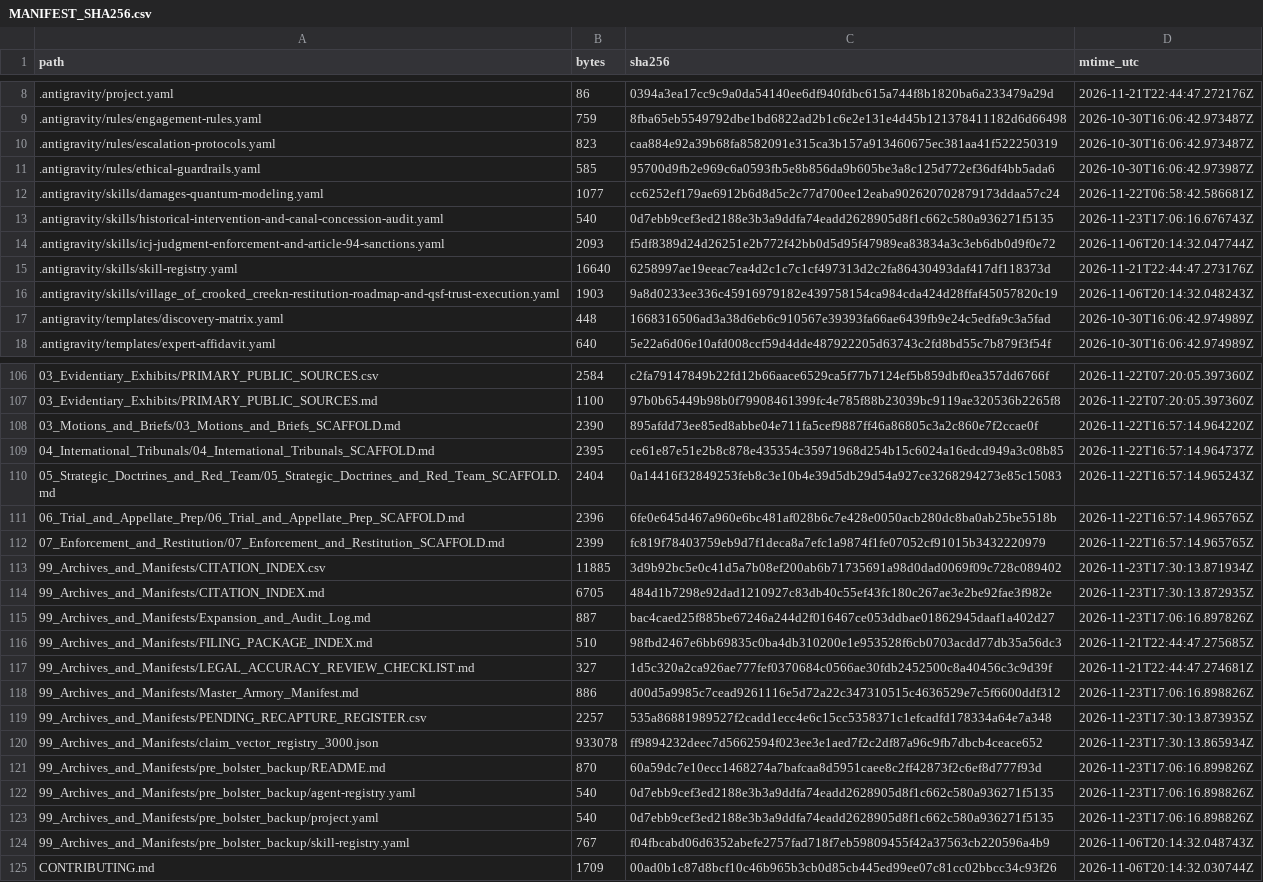
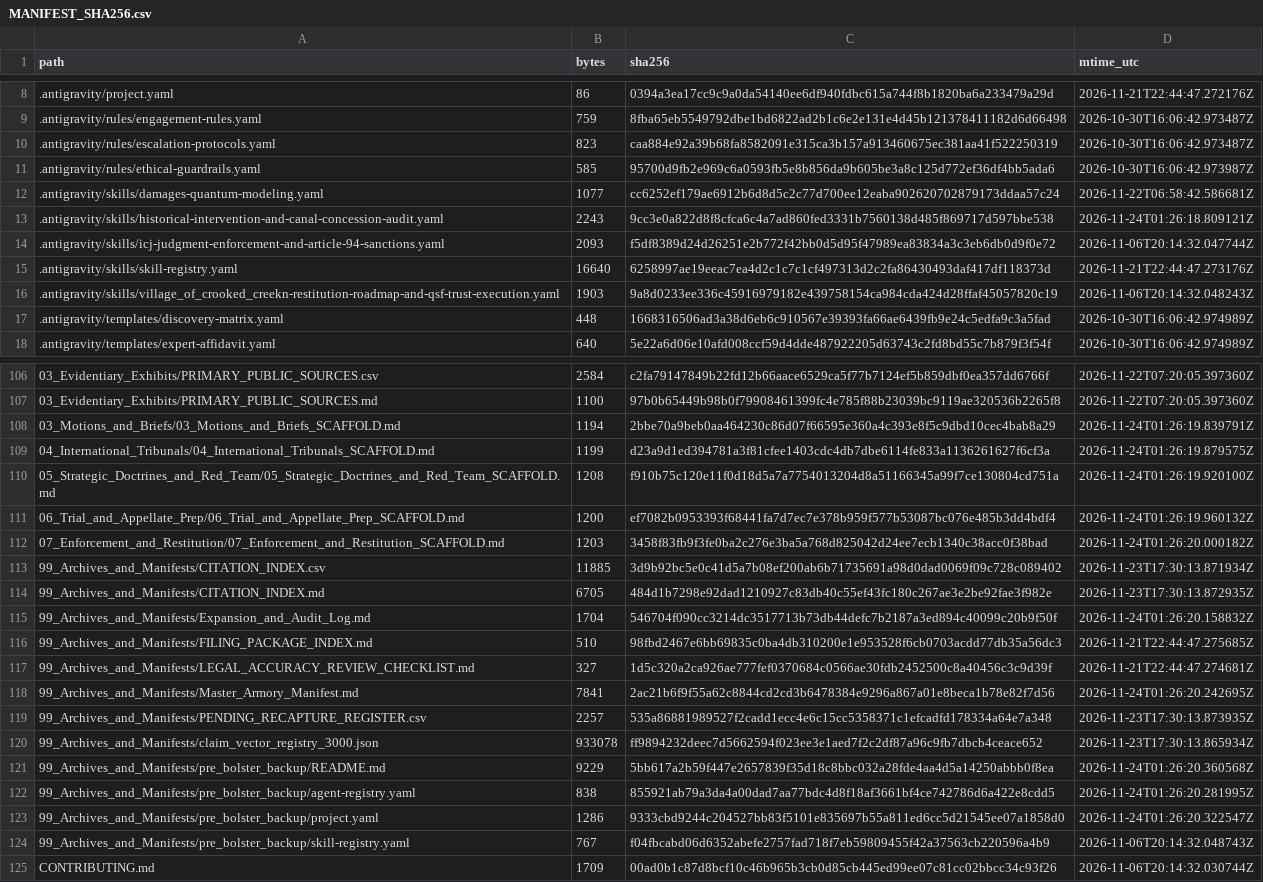
Before and after one commit to GlobalRestitutionAlliance/turtle-island-us-ak-village-of-crooked-creek-master-litigation, a CSV file: 99_Archives_and_Manifests/MANIFEST_SHA256.csv, drawn as a sheet; only a part is shown, gaps mark what is left out; the diff covers the shown part only.

Commit message:
REVERTED DUE TO UNPROMPTED MASS J3WFICATED DATA CORRUPTION BY COMPROMISED BIASED LLM/ARTIFICIAL INTELLIGENCE MODELS

```diff
--- a/99_Archives_and_Manifests/MANIFEST_SHA256.csv
+++ b/99_Archives_and_Manifests/MANIFEST_SHA256.csv
@@ -12,3 +12,3 @@ path,bytes,sha256,mtime_utc
 .antigravity/skills/damages-quantum-modeling.yaml,1077,cc6252ef179ae6912b6d8d5c2c77d700ee12eaba902620702879173ddaa57c24,2026-11-22T06:58:42.586681Z
-.antigravity/skills/historical-intervention-and-canal-concession-audit.yaml,540,0d7ebb9cef3ed2188e3b3a9ddfa74eadd2628905d8f1c662c580a936271f5135,2026-11-23T17:06:16.676743Z
+.antigravity/skills/historical-intervention-and-canal-concession-audit.yaml,2243,9cc3e0a822d8f8cfca6c4a7ad860fed3331b7560138d485f869717d597bbe538,2026-11-24T01:26:18.809121Z
 .antigravity/skills/icj-judgment-enforcement-and-article-94-sanctions.yaml,2093,f5df8389d24d26251e2b772f42bb0d5d95f47989ea83834a3c3eb6db0d9f0e72,2026-11-06T20:14:32.047744Z
@@ -107,18 +107,18 @@ path,bytes,sha256,mtime_utc
 03_Evidentiary_Exhibits/PRIMARY_PUBLIC_SOURCES.md,1100,97b0b65449b98b0f79908461399fc4e785f88b23039bc9119ae320536b2265f8,2026-11-22T07:20:05.397360Z
-03_Motions_and_Briefs/03_Motions_and_Briefs_SCAFFOLD.md,2390,895afdd73ee85ed8abbe04e711fa5cef9887ff46a86805c3a2c860e7f2ccae0f,2026-11-22T16:57:14.964220Z
-04_International_Tribunals/04_International_Tribunals_SCAFFOLD.md,2395,ce61e87e51e2b8c878e435354c35971968d254b15c6024a16edcd949a3c08b85,2026-11-22T16:57:14.964737Z
-05_Strategic_Doctrines_and_Red_Team/05_Strategic_Doctrines_and_Red_Team_SCAFFOLD.md,2404,0a14416f32849253feb8c3e10b4e39d5db29d54a927ce3268294273e85c15083,2026-11-22T16:57:14.965243Z
-06_Trial_and_Appellate_Prep/06_Trial_and_Appellate_Prep_SCAFFOLD.md,2396,6fe0e645d467a960e6bc481af028b6c7e428e0050acb280dc8ba0ab25be5518b,2026-11-22T16:57:14.965765Z
-07_Enforcement_and_Restitution/07_Enforcement_and_Restitution_SCAFFOLD.md,2399,fc819f78403759eb9d7f1deca8a7efc1a9874f1fe07052cf91015b3432220979,2026-11-22T16:57:14.965765Z
+03_Motions_and_Briefs/03_Motions_and_Briefs_SCAFFOLD.md,1194,2bbe70a9beb0aa464230c86d07f66595e360a4c393e8f5c9dbd10cec4bab8a29,2026-11-24T01:26:19.839791Z
+04_International_Tribunals/04_International_Tribunals_SCAFFOLD.md,1199,d23a9d1ed394781a3f81cfee1403cdc4db7dbe6114fe833a1136261627f6cf3a,2026-11-24T01:26:19.879575Z
+05_Strategic_Doctrines_and_Red_Team/05_Strategic_Doctrines_and_Red_Team_SCAFFOLD.md,1208,f910b75c120e11f0d18d5a7a7754013204d8a51166345a99f7ce130804cd751a,2026-11-24T01:26:19.920100Z
+06_Trial_and_Appellate_Prep/06_Trial_and_Appellate_Prep_SCAFFOLD.md,1200,ef7082b0953393f68441fa7d7ec7e378b959f577b53087bc076e485b3dd4bdf4,2026-11-24T01:26:19.960132Z
+07_Enforcement_and_Restitution/07_Enforcement_and_Restitution_SCAFFOLD.md,1203,3458f83fb9f3fe0ba2c276e3ba5a768d825042d24ee7ecb1340c38acc0f38bad,2026-11-24T01:26:20.000182Z
 99_Archives_and_Manifests/CITATION_INDEX.csv,11885,3d9b92bc5e0c41d5a7b08ef200ab6b71735691a98d0dad0069f09c728c089402,2026-11-23T17:30:13.871934Z
 99_Archives_and_Manifests/CITATION_INDEX.md,6705,484d1b7298e92dad1210927c83db40c55ef43fc180c267ae3e2be92fae3f982e,2026-11-23T17:30:13.872935Z
-99_Archives_and_Manifests/Expansion_and_Audit_Log.md,887,bac4caed25f885be67246a244d2f016467ce053ddbae01862945daaf1a402d27,2026-11-23T17:06:16.897826Z
+99_Archives_and_Manifests/Expansion_and_Audit_Log.md,1704,546704f090cc3214dc3517713b73db44defc7b2187a3ed894c40099c20b9f50f,2026-11-24T01:26:20.158832Z
 99_Archives_and_Manifests/FILING_PACKAGE_INDEX.md,510,98fbd2467e6bb69835c0ba4db310200e1e953528f6cb0703acdd77db35a56dc3,2026-11-21T22:44:47.275685Z
 99_Archives_and_Manifests/LEGAL_ACCURACY_REVIEW_CHECKLIST.md,327,1d5c320a2ca926ae777fef0370684c0566ae30fdb2452500c8a40456c3c9d39f,2026-11-21T22:44:47.274681Z
-99_Archives_and_Manifests/Master_Armory_Manifest.md,886,d00d5a9985c7cead9261116e5d72a22c347310515c4636529e7c5f6600ddf312,2026-11-23T17:06:16.898826Z
+99_Archives_and_Manifests/Master_Armory_Manifest.md,7841,2ac21b6f9f55a62c8844cd2cd3b6478384e9296a867a01e8beca1b78e82f7d56,2026-11-24T01:26:20.242695Z
 99_Archives_and_Manifests/PENDING_RECAPTURE_REGISTER.csv,2257,535a86881989527f2cadd1ecc4e6c15cc5358371c1efcadfd178334a64e7a348,2026-11-23T17:30:13.873935Z
 99_Archives_and_Manifests/claim_vector_registry_3000.json,933078,ff9894232deec7d5662594f023ee3e1aed7f2c2df87a96c9fb7dbcb4ceace652,2026-11-23T17:30:13.865934Z
-99_Archives_and_Manifests/pre_bolster_backup/README.md,870,60a59dc7e10ecc1468274a7bafcaa8d5951caee8c2ff42873f2c6ef8d777f93d,2026-11-23T17:06:16.899826Z
-99_Archives_and_Manifests/pre_bolster_backup/agent-registry.yaml,540,0d7ebb9cef3ed2188e3b3a9ddfa74eadd2628905d8f1c662c580a936271f5135,2026-11-23T17:06:16.898826Z
-99_Archives_and_Manifests/pre_bolster_backup/project.yaml,540,0d7ebb9cef3ed2188e3b3a9ddfa74eadd2628905d8f1c662c580a936271f5135,2026-11-23T17:06:16.898826Z
+99_Archives_and_Manifests/pre_bolster_backup/README.md,9229,5bb617a2b59f447e2657839f35d18c8bbc032a28fde4aa4d5a14250abbb0f8ea,2026-11-24T01:26:20.360568Z
+99_Archives_and_Manifests/pre_bolster_backup/agent-registry.yaml,838,855921ab79a3da4a00dad7aa77bdc4d8f18af3661bf4ce742786d6a422e8cdd5,2026-11-24T01:26:20.281995Z
+99_Archives_and_Manifests/pre_bolster_backup/project.yaml,1286,9333cbd9244c204527bb83f5101e835697b55a811ed6cc5d21545ee07a1858d0,2026-11-24T01:26:20.322547Z
 99_Archives_and_Manifests/pre_bolster_backup/skill-registry.yaml,767,f04fbcabd06d6352abefe2757fad718f7eb59809455f42a37563cb220596a4b9,2026-11-06T20:14:32.048743Z
```
Also changed, not shown: 77 edited cells elsewhere in this file, 37 other files.
